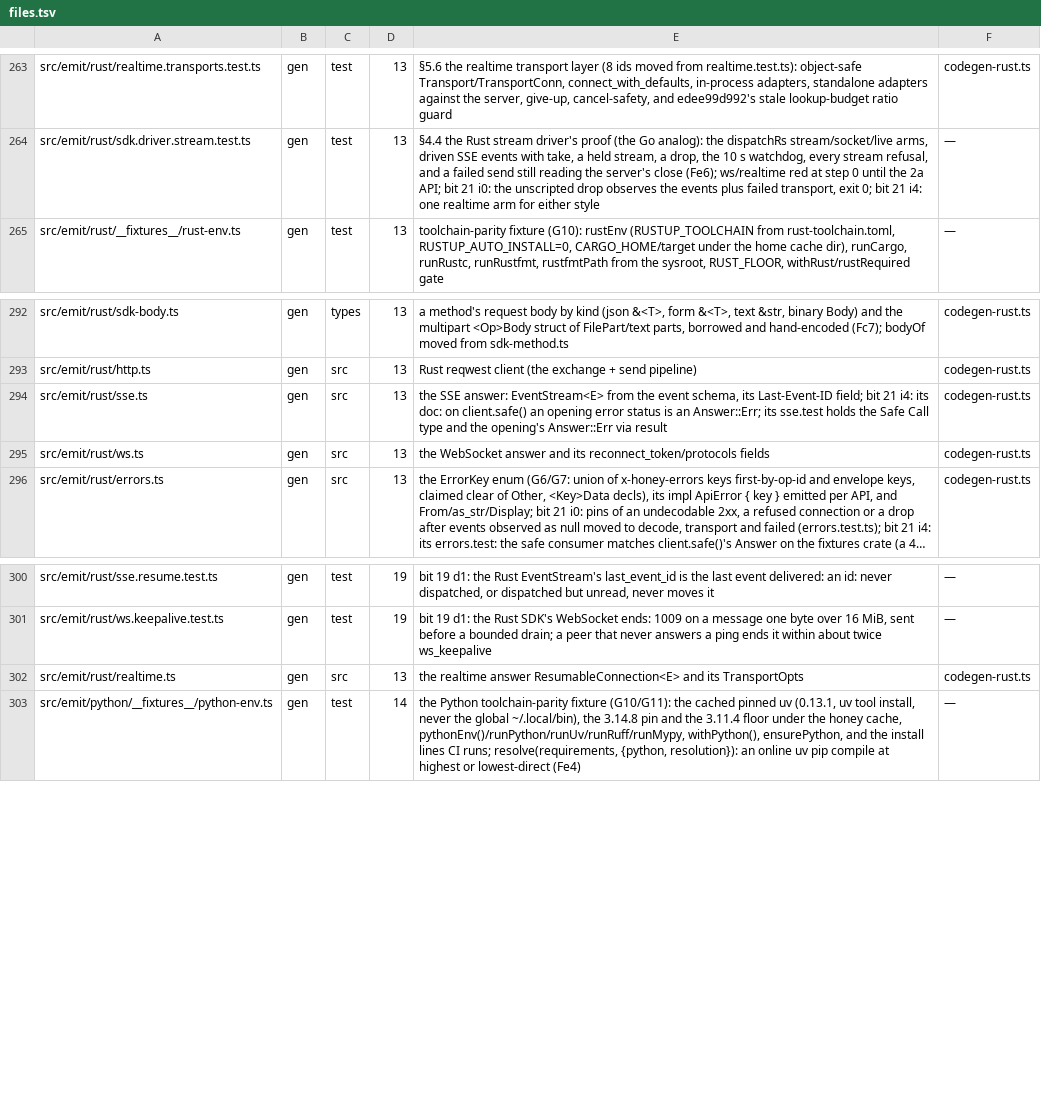
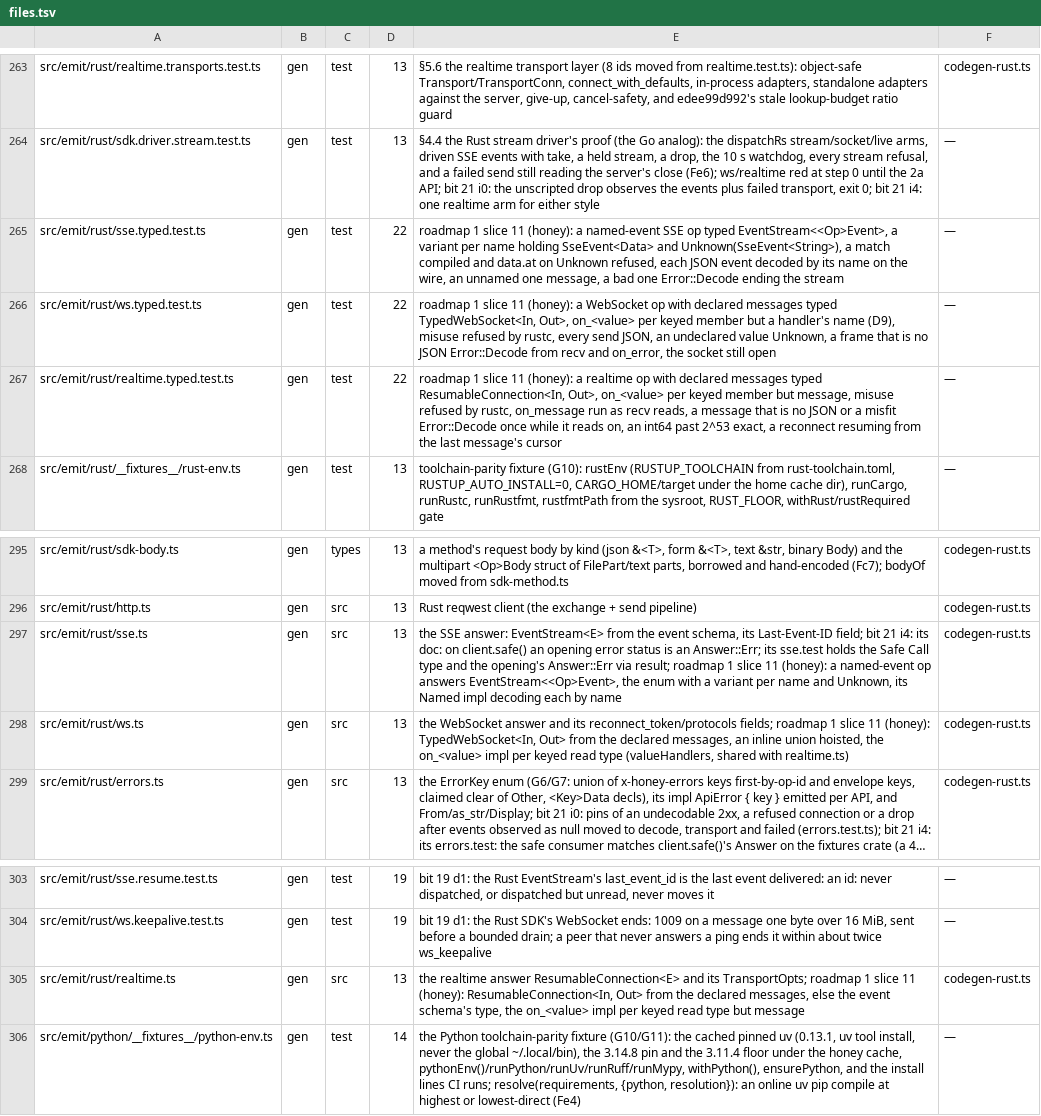
Before and after one commit to workerstack/clients, a TSV file: blueprint/files.tsv, drawn as a sheet; only a part is shown, gaps mark what is left out; long unchanged cells end in …; addresses are those after the commit; the diff names each change by its address in the sheet, - before the commit and + after, or states it on an @@ line.

Commit message:
feat(rust)!: type sdk event streams, websocket and realtime messages
An SSE operation with named events yields EventStream<<Op>Event>, an enum with one variant per
name, each holding SseEvent<Data> with its JSON parsed by the name, and Unknown(SseEvent<String>)
for a name the operation does not declare. A declared JSON event that does not decode is
Error::Decode.

A WebSocket operation returns TypedWebSocket<In, Out> and a realtime one ResumableConnection<In,
Out>: send takes what the server receives, as JSON, send_text sends text, and recv gives what it
sends. A keyed union is the enum the SDK already declares, closed with Unknown, and each keyed
read type gets on_<value> handlers, none for a value that names a handler (message, close,
error). on_message runs inside recv. A frame or message that is not JSON is Error::Decode, fired
at on_error on a socket, and the socket and the connection read on; a realtime message advances
the resume cursor before it decodes.

BREAKING CHANGE: TypedWebSocket and ResumableConnection take their message types, with defaults
that keep an untyped operation's spelling; the socket's WsEvent, on(event, ...) and send_json are
replaced by on_message, on_close, on_error and a typed send, and EventStream yields its event
type. The Rust runtime lock is 144,809 B, with a ledger line.

```diff
--- a/blueprint/files.tsv
+++ b/blueprint/files.tsv
+row 265: src/emit/rust/sse.typed.test.ts | gen | test | 22 | roadmap 1 slice 11 (honey): a named-event SSE op typed EventStream<<Op>Event>, a variant per name holding SseEvent<Data> and Unknown(SseEvent<String>), a match compiled and data.at on Unknown refused, each JSON event decoded by its name on the wire, an unnamed one message, a bad one Error::Decode ending the stream | —
+row 266: src/emit/rust/ws.typed.test.ts | gen | test | 22 | roadmap 1 slice 11 (honey): a WebSocket op with declared messages typed TypedWebSocket<In, Out>, on_<value> per keyed member but a handler's name (D9), misuse refused by rustc, every send JSON, an undeclared value Unknown, a frame that is no JSON Error::Decode from recv and on_error, the socket still open | —
+row 267: src/emit/rust/realtime.typed.test.ts | gen | test | 22 | roadmap 1 slice 11 (honey): a realtime op with declared messages typed ResumableConnection<In, Out>, on_<value> per keyed member but message, misuse refused by rustc, on_message run as recv reads, a message that is no JSON or a misfit Error::Decode once while it reads on, an int64 past 2^53 exact, a reconnect resuming from the last message's cursor | —
-E297: …Answer::Err via result
+E297: …Answer::Err via result; roadmap 1 slice 11 (honey): a named-event op answers EventStream<<Op>Event>, the enum with a variant per name and Unknown, its Named impl decoding each by name
-E298: …its reconnect_token/protocols fields
+E298: …its reconnect_token/protocols fields; roadmap 1 slice 11 (honey): TypedWebSocket<In, Out> from the declared messages, an inline union hoisted, the on_<value> impl per keyed read type (valueHandlers, shared with realtime.ts)
-E305: …and its TransportOpts
+E305: …and its TransportOpts; roadmap 1 slice 11 (honey): ResumableConnection<In, Out> from the declared messages, else the event schema's type, the on_<value> impl per keyed read type but message
```
Also changed, not shown: 36 other files.
